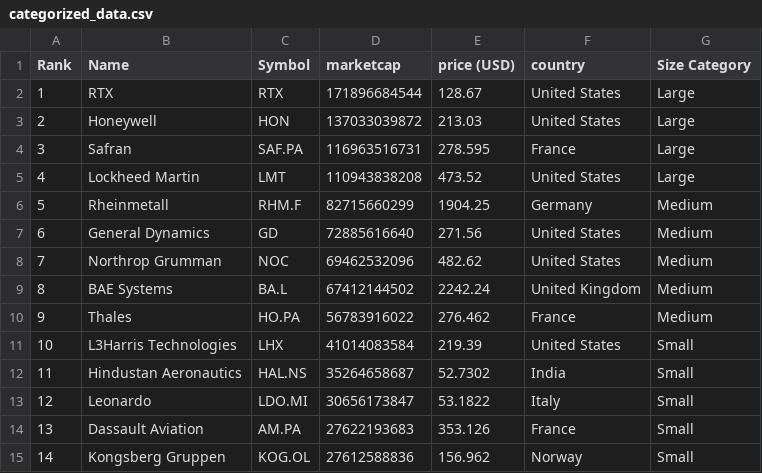
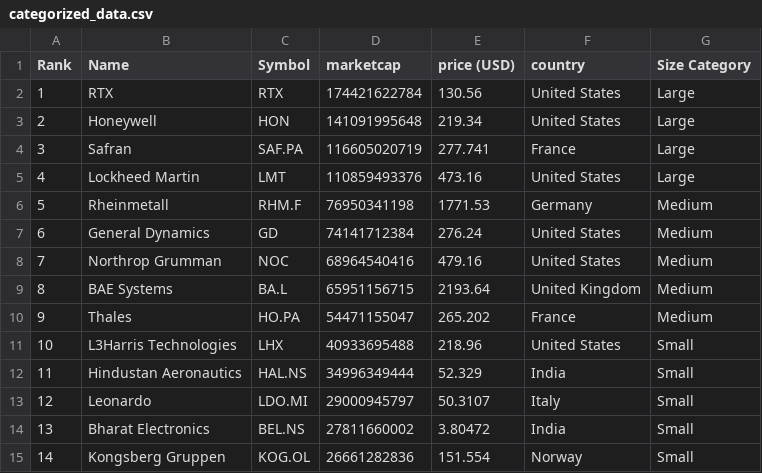
Before and after one commit to artfisica/taller-venezuela-junio-2024, a CSV file: categorized_data.csv, drawn as a sheet; only a part is shown; the diff covers the shown part only.

```diff
--- a/categorized_data.csv
+++ b/categorized_data.csv
@@ -1,15 +1,15 @@
 Rank,Name,Symbol,marketcap,price (USD),country,Size Category
-1,RTX,RTX,171896684544,128.67,United States,Large
-2,Honeywell,HON,137033039872,213.03,United States,Large
-3,Safran,SAF.PA,116963516731,278.595,France,Large
-4,Lockheed Martin,LMT,110943838208,473.52,United States,Large
-5,Rheinmetall,RHM.F,82715660299,1904.25,Germany,Medium
-6,General Dynamics,GD,72885616640,271.56,United States,Medium
-7,Northrop Grumman,NOC,69462532096,482.62,United States,Medium
-8,BAE Systems,BA.L,67412144502,2242.24,United Kingdom,Medium
-9,Thales,HO.PA,56783916022,276.462,France,Medium
-10,L3Harris Technologies,LHX,41014083584,219.39,United States,Small
-11,Hindustan Aeronautics,HAL.NS,35264658687,52.7302,India,Small
-12,Leonardo,LDO.MI,30656173847,53.1822,Italy,Small
-13,Dassault Aviation,AM.PA,27622193683,353.126,France,Small
-14,Kongsberg Gruppen,KOG.OL,27612588836,156.962,Norway,Small
+1,RTX,RTX,174421622784,130.56,United States,Large
+2,Honeywell,HON,141091995648,219.34,United States,Large
+3,Safran,SAF.PA,116605020719,277.741,France,Large
+4,Lockheed Martin,LMT,110859493376,473.16,United States,Large
+5,Rheinmetall,RHM.F,76950341198,1771.53,Germany,Medium
+6,General Dynamics,GD,74141712384,276.24,United States,Medium
+7,Northrop Grumman,NOC,68964540416,479.16,United States,Medium
+8,BAE Systems,BA.L,65951156715,2193.64,United Kingdom,Medium
+9,Thales,HO.PA,54471155047,265.202,France,Medium
+10,L3Harris Technologies,LHX,40933695488,218.96,United States,Small
+11,Hindustan Aeronautics,HAL.NS,34996349444,52.329,India,Small
+12,Leonardo,LDO.MI,29000945797,50.3107,Italy,Small
+13,Bharat Electronics,BEL.NS,27811660002,3.80472,India,Small
+14,Kongsberg Gruppen,KOG.OL,26661282836,151.554,Norway,Small
```
Also changed, not shown: 67 edited cells elsewhere in this file, data.csv.
